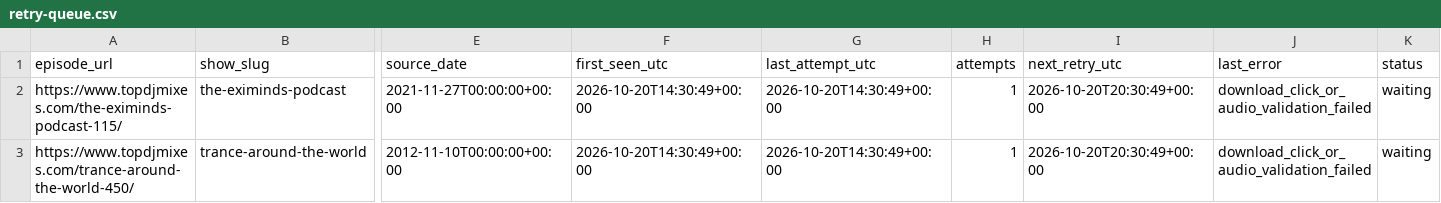
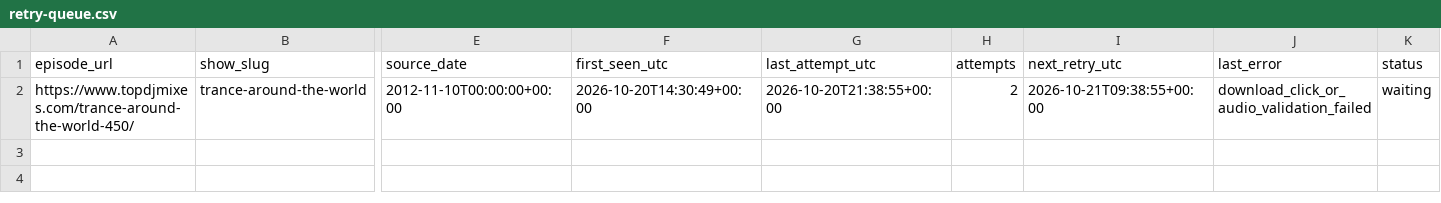
Before and after one commit to kuafor41/bestDJs, a CSV file: data/retry-queue.csv, drawn as a sheet; only a part is shown, gaps mark what is left out; removed rows and columns are numbered as before the commit, all else as after; rows hold the shown columns only; the diff names each change by its address in the sheet, - before the commit and + after, or states it on an @@ line.

```diff
--- a/data/retry-queue.csv
+++ b/data/retry-queue.csv
-row 2: https://www.topdjmixes.com/the-eximinds-podcast-115/ | the-eximinds-podcast | 2021-11-27T00:00:00+00:00 | 2026-10-20T14:30:49+00:00 | 2026-10-20T14:30:49+00:00 | 1 | 2026-10-20T20:30:49+00:00 | download_click_or_audio_validation_failed | waiting
-G2 (last_attempt_utc): 2026-10-20T14:30:49+00:00
+G2 (last_attempt_utc): 2026-10-20T21:38:55+00:00
-H2 (attempts): 1
+H2 (attempts): 2
-I2 (next_retry_utc): 2026-10-20T20:30:49+00:00
+I2 (next_retry_utc): 2026-10-21T09:38:55+00:00
```
Also changed, not shown: data/show-inventory.csv, data/success-report.csv, 2 other files.
